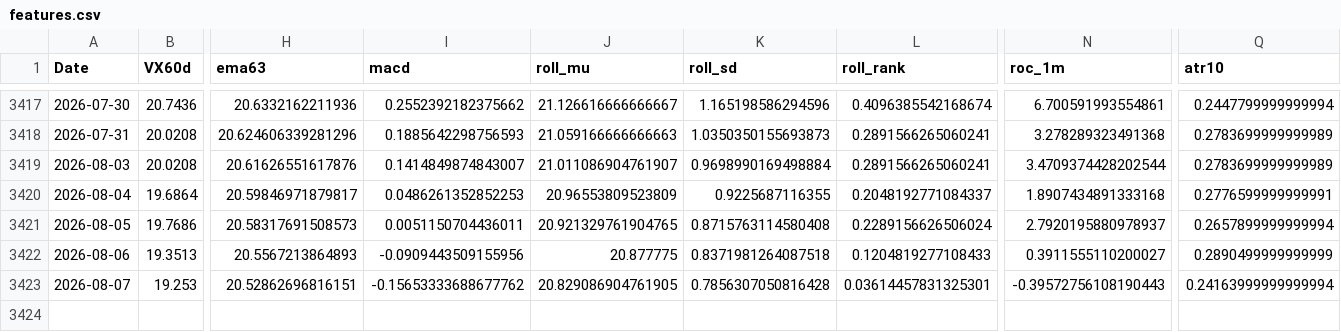
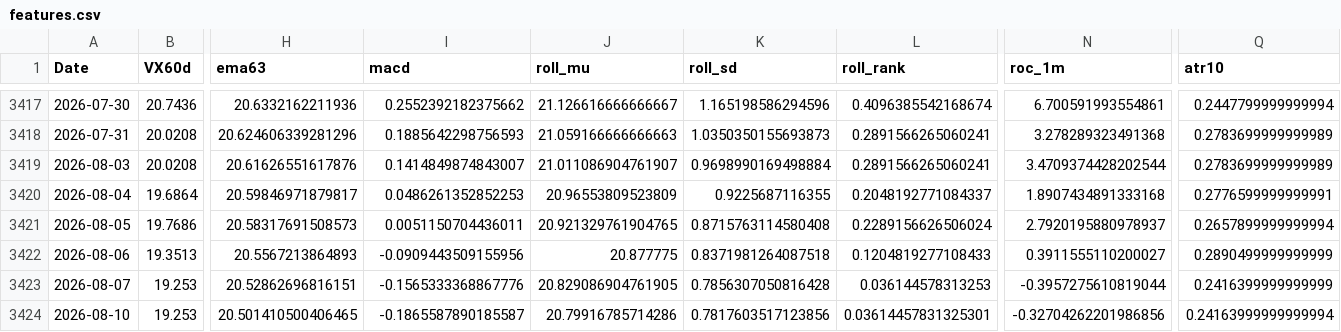
Before and after one commit to laimanto/VF75-strategy, a CSV file: data/features.csv, drawn as a sheet; only a part is shown, gaps mark what is left out; rows hold the shown columns only; the diff names each change by its address in the sheet, - before the commit and + after, or states it on an @@ line.

```diff
--- a/data/features.csv
+++ b/data/features.csv
-I3423 (macd): -0.15653333688677762
+I3423 (macd): -0.1565333368867776
-L3423 (roll_rank): 0.03614457831325301
+L3423 (roll_rank): 0.036144578313253
-N3423 (roc_1m): -0.39572756108190443
+N3423 (roc_1m): -0.3957275610819044
-Q3423 (atr10): 0.24163999999999994
+Q3423 (atr10): 0.2416399999999999
+row 3424: 2026-08-10 | 19.253 | 20.501410500406465 | -0.1865587890185587 | 20.79916785714286 | 0.7817603517123856 | 0.03614457831325301 | -0.32704262201986856 | 0.24163999999999994
```
Also changed, not shown: data/daily_log.csv, data/option_price.csv, 3 other files.
